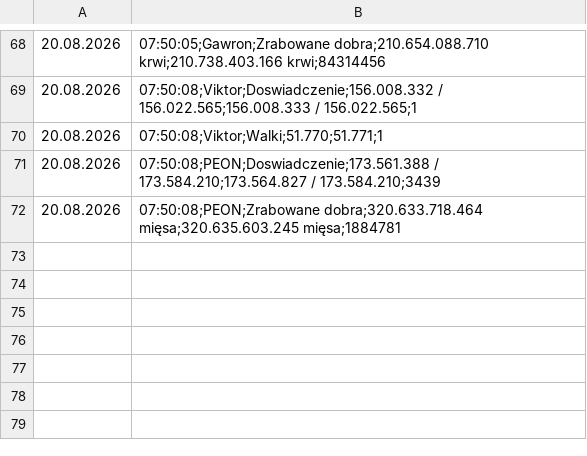
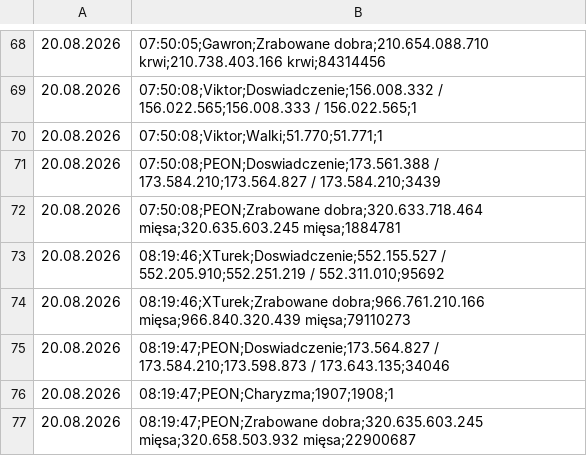
Before and after one commit to statystyki-bf/SledzikBitefight, a CSV file: Raport_Bitefight_20.08.2026.csv, drawn as a sheet; only a part is shown, gaps mark what is left out; the diff names each change by its address in the sheet, - before the commit and + after, or states it on an @@ line.

```diff
--- a/Raport_Bitefight_20.08.2026.csv
+++ b/Raport_Bitefight_20.08.2026.csv
+row 73: 20.08.2026 | 08:19:46;XTurek;Doswiadczenie;552.155.527 / 552.205.910;552.251.219 / 552.311.010;95692
+row 74: 20.08.2026 | 08:19:46;XTurek;Zrabowane dobra;966.761.210.166 mięsa;966.840.320.439 mięsa;79110273
+row 75: 20.08.2026 | 08:19:47;PEON;Doswiadczenie;173.564.827 / 173.584.210;173.598.873 / 173.643.135;34046
+row 76: 20.08.2026 | 08:19:47;PEON;Charyzma;1907;1908;1
+row 77: 20.08.2026 | 08:19:47;PEON;Zrabowane dobra;320.635.603.245 mięsa;320.658.503.932 mięsa;22900687
```
Also changed, not shown: 1 other file.
